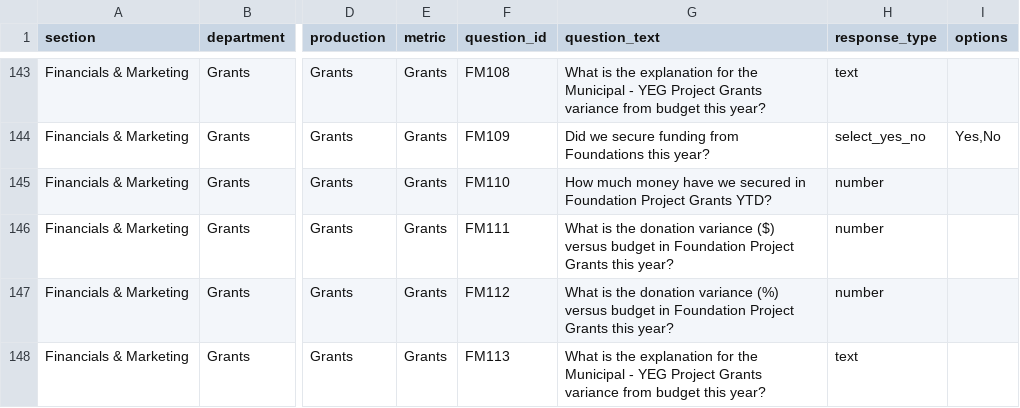
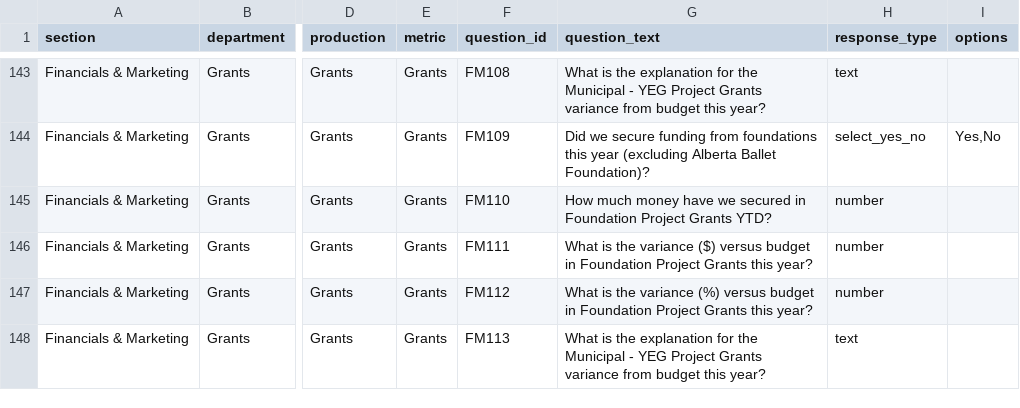
Before and after one commit to chrisrobingeorge-ai/scorecard, a CSV file: data/artistic_scorecard_questions.csv, drawn as a sheet; only a part is shown, gaps mark what is left out; the diff covers the shown part only; the diff names each change by its address in the sheet, - before the commit and + after, or states it on an @@ line.

Commit message:
Update donation variance questions to variance

```diff
--- a/data/artistic_scorecard_questions.csv
+++ b/data/artistic_scorecard_questions.csv
-G144 (question_text): …funding from Foundations this year?
+G144 (question_text): …funding from foundations this year (excluding Alberta Ballet Foundation)?
-G146 (question_text): …is the donation variance ($)…
+G146 (question_text): …is the variance ($)…
-G147 (question_text): …is the donation variance (%)…
+G147 (question_text): …is the variance (%)…
```
Also changed, not shown: 12 edited cells elsewhere in this file.
